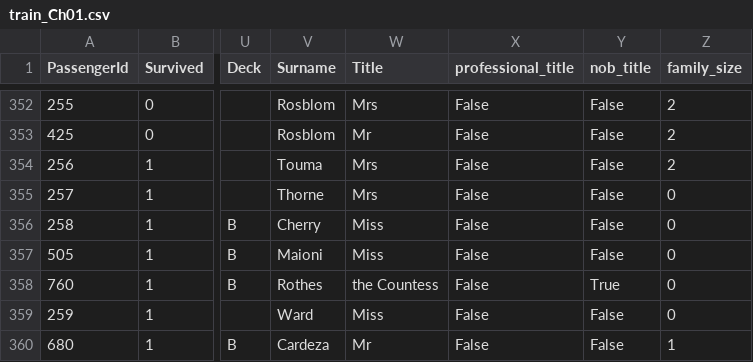
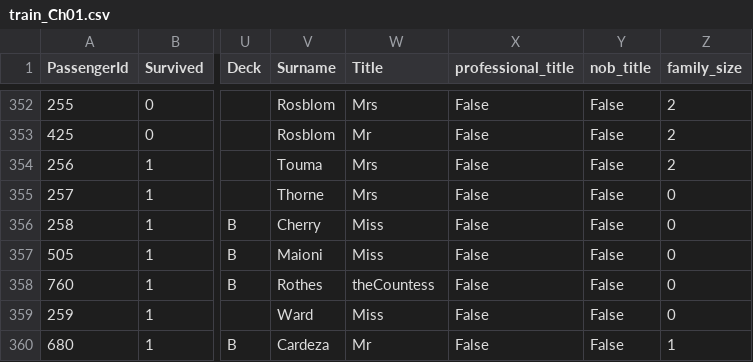
Before and after one commit to stephentown42/ML_examples, a CSV file: titanic/data/chapter_1/train_Ch01.csv, drawn as a sheet; only a part is shown, gaps mark what is left out; the diff names each change by its address in the sheet, - before the commit and + after, or states it on an @@ line.

Commit message:
Updated Chapter 1 output

```diff
--- a/titanic/data/chapter_1/train_Ch01.csv
+++ b/titanic/data/chapter_1/train_Ch01.csv
-W358 (Title): the Countess
+W358 (Title): theCountess
-Y358 (nob_title): True
+Y358 (nob_title): False
```
Also changed, not shown: titanic/data/chapter_1/test_Ch01.csv, 1 other file.
